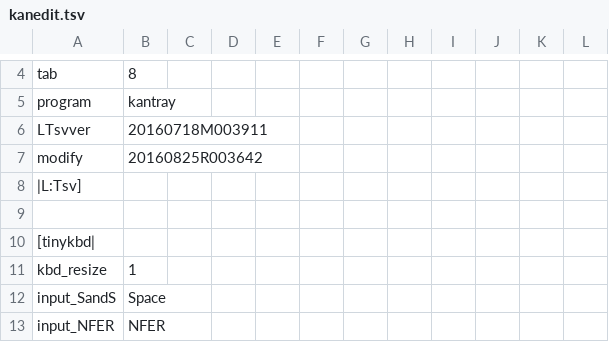
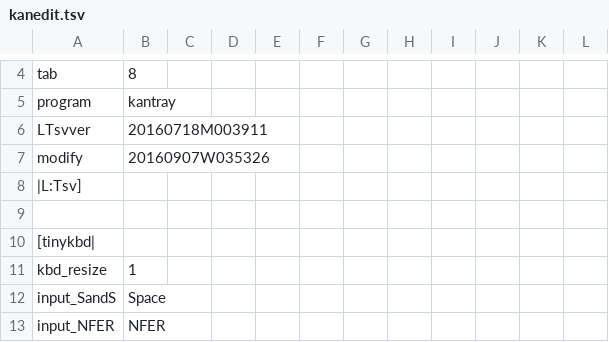
Before and after one commit to ooblog/LTsv10kanedit, a TSV file: kanedit.tsv, drawn as a sheet; only a part is shown, gaps mark what is left out.

```diff
--- a/kanedit.tsv
+++ b/kanedit.tsv
@@ -6,3 +6,3 @@ program	kantray
 LTsvver	20160718M003911
-modify	20160825R003642
+modify	20160907W035326
 |L:Tsv]
```
Also changed, not shown: LTsv/kanglyph.tsv, kanfont.tsv, 3 other files.
